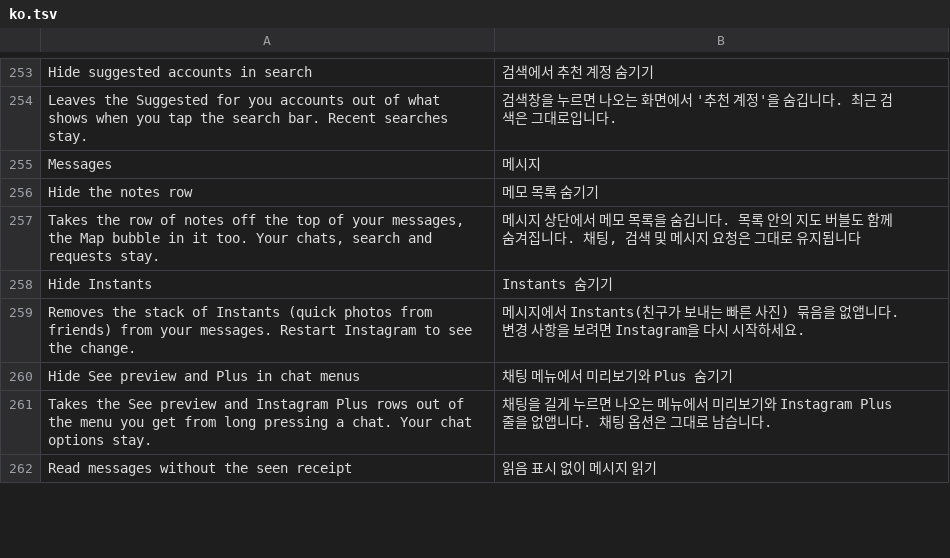
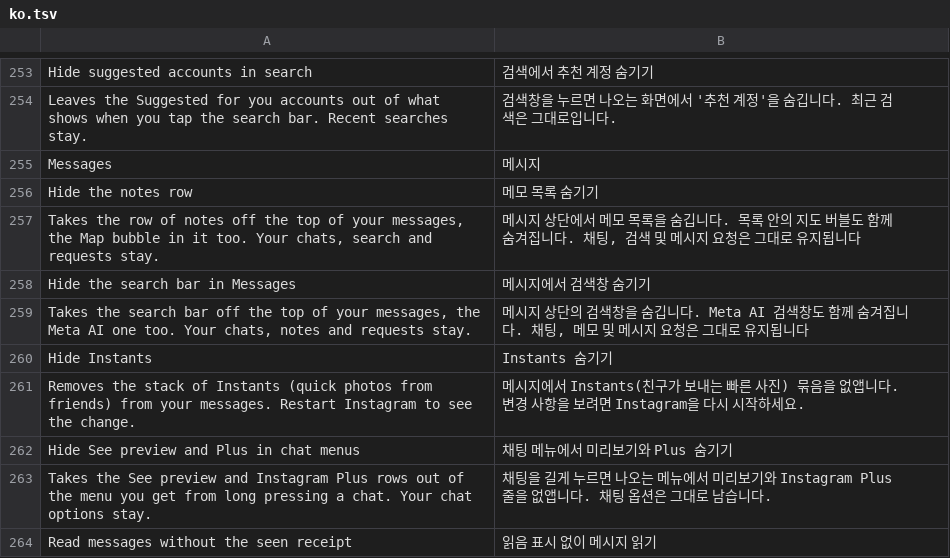
Before and after one commit to Aholicknight/HushGram, a TSV file: extensions/shared/library/src/main/l10n/ko.tsv, drawn as a sheet; only a part is shown, gaps mark what is left out; the diff names each change by its address in the sheet, - before the commit and + after, or states it on an @@ line.

Commit message:
feat(messages): hide the search bar in Messages
New patch, off to start under Messages. It asks at the same place as
Hide the notes row, where the inbox names the sections it may show, and
InboxSearchBar drops SEARCH_BAR by name, so the bar (the Meta AI one
too) is never built and leaves no gap. Off, Pause, unready settings or a
throw hand Instagram's own list back.

The two patches share the site finder and the inserter. Whichever goes
in second finds the construction again past the first one's question and
asks right before it, so both run and every jump still lands on the
first; HideNotesRowHookTest checks both orders on the stand-ins and the
452 fixtures.

```diff
--- a/extensions/shared/library/src/main/l10n/ko.tsv
+++ b/extensions/shared/library/src/main/l10n/ko.tsv
+row 258: Hide the search bar in Messages | 메시지에서 검색창 숨기기
+row 259: Takes the search bar off the top of your messages, the Meta AI one too. Your chats, notes and requests stay. | 메시지 상단의 검색창을 숨깁니다. Meta AI 검색창도 함께 숨겨집니다. 채팅, 메모 및 메시지 요청은 그대로 유지됩니다
```
Also changed, not shown: extensions/shared/library/src/main/l10n/es.tsv, extensions/shared/library/src/main/l10n/in.tsv, 24 other files.
